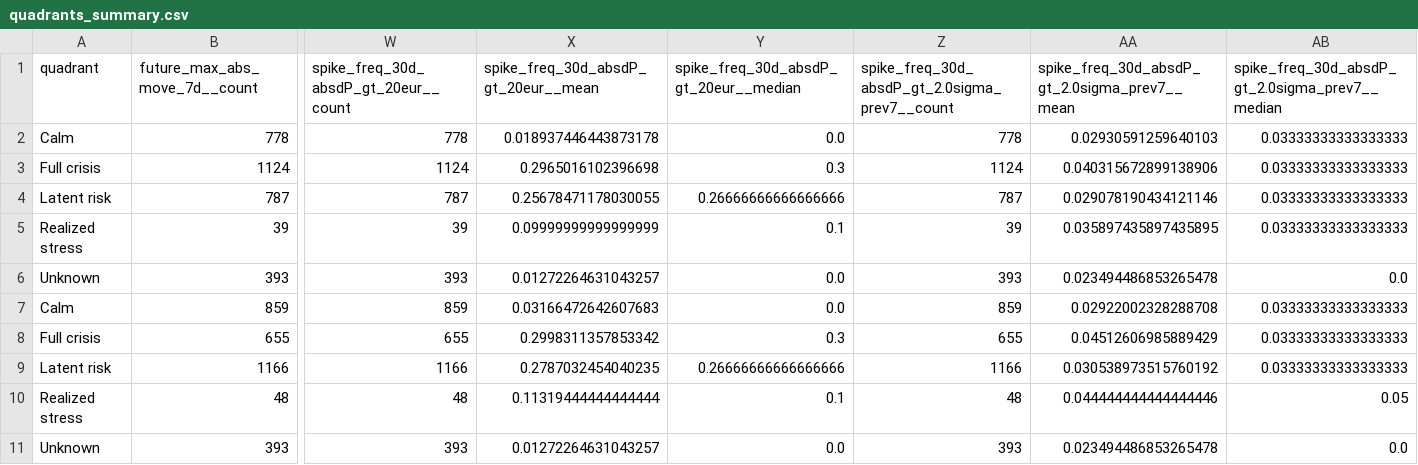
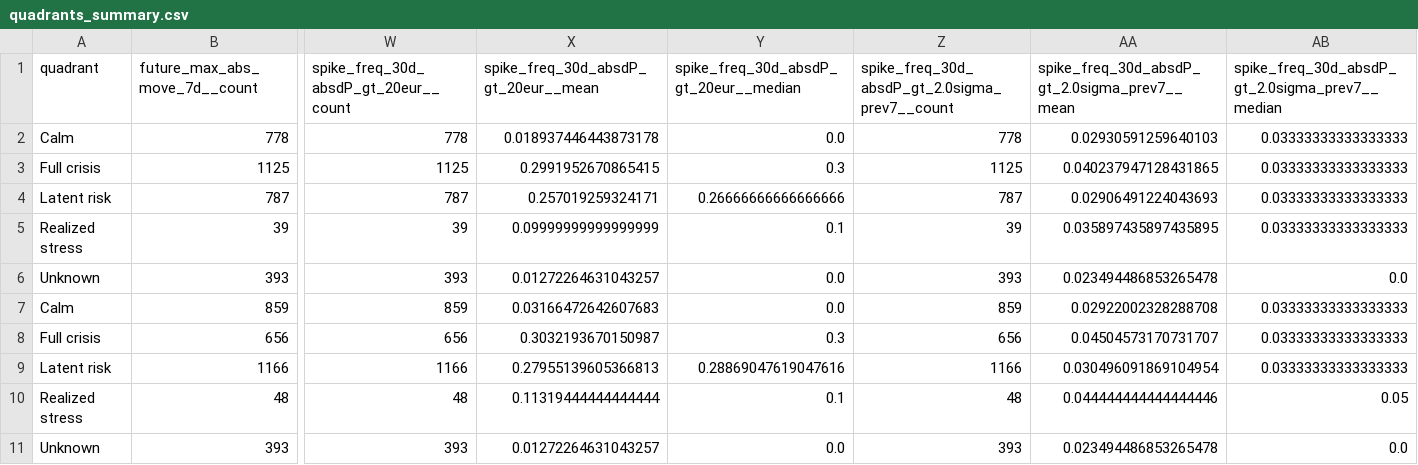
Before and after one commit to getparagua/paragua-sesi, a CSV file: assets/validation/quadrants_summary.csv, drawn as a sheet; only a part is shown, gaps mark what is left out; removed rows and columns are numbered as before the commit, all else as after; rows hold the shown columns only; the diff names each change by its address in the sheet, - before the commit and + after, or states it on an @@ line.

```diff
--- a/assets/validation/quadrants_summary.csv
+++ b/assets/validation/quadrants_summary.csv
-row 3: Full crisis | 1124 | 1124 | 0.2965016102396698 | 0.3 | 1124 | 0.040315672899138906 | 0.03333333333333333
+row 3: Full crisis | 1125 | 1125 | 0.2991952670865415 | 0.3 | 1125 | 0.040237947128431865 | 0.03333333333333333
-X4: 0.25678471178030055
+X4: 0.257019259324171
-AA4: 0.029078190434121146
+AA4: 0.02906491224043693
-row 8: Full crisis | 655 | 655 | 0.2998311357853342 | 0.3 | 655 | 0.04512606985889429 | 0.03333333333333333
+row 8: Full crisis | 656 | 656 | 0.3032193670150987 | 0.3 | 656 | 0.04504573170731707 | 0.03333333333333333
-X9: 0.2787032454040235
+X9: 0.27955139605366813
-Y9: 0.26666666666666666
+Y9: 0.28869047619047616
-AA9: 0.030538973515760192
+AA9: 0.030496091869104954
```
Also changed, not shown: assets/validation/lead_lag_corr_SESI_vs_vol7d.csv, assets/validation/table_when_SESI_gt_thresholds.csv, 8 other files.
